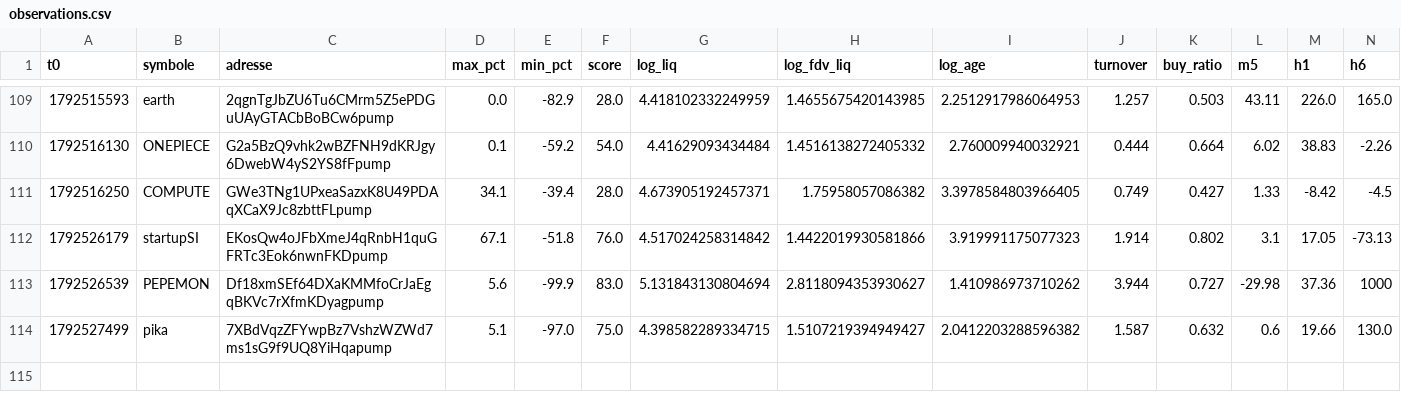
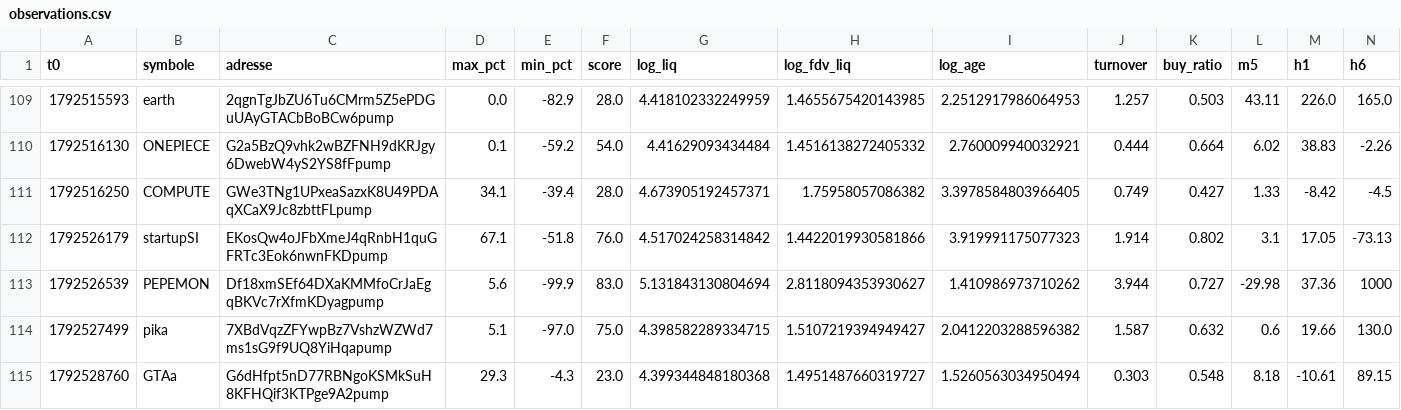
Before and after one commit to oshua888/memebot-, a CSV file: observations.csv, drawn as a sheet; only a part is shown, gaps mark what is left out; rows hold the shown columns only; the diff names each change by its address in the sheet, - before the commit and + after, or states it on an @@ line.

```diff
--- a/observations.csv
+++ b/observations.csv
+row 115: 1792528760 | GTAa | G6dHfpt5nD77RBNgoKSMkSuH8KFHQif3KTPge9A2pump | 29.3 | -4.3 | 23.0 | 4.399344848180368 | 1.4951487660319727 | 1.5260563034950494 | 0.303 | 0.548 | 8.18 | -10.61 | 89.15
```
Also changed, not shown: 4 other files.
